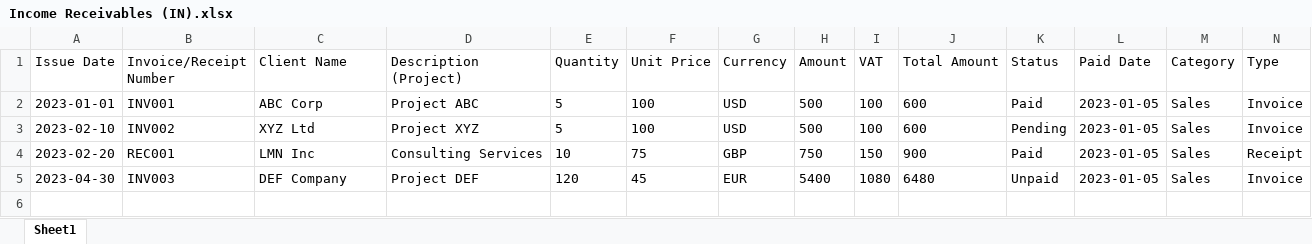
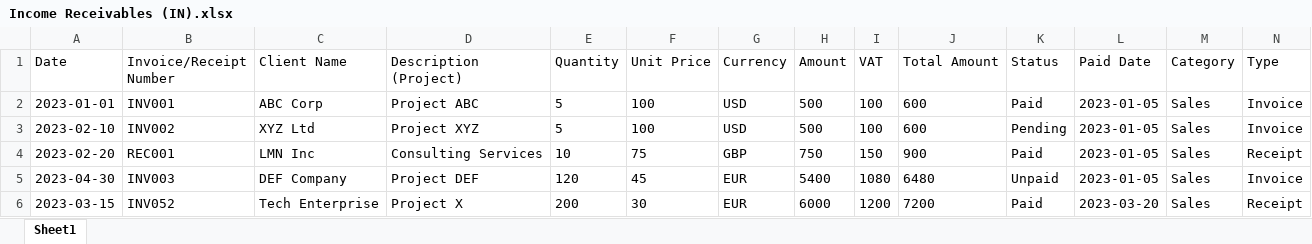
Before and after one commit to mirceamesesan/financial-dashboards, an Excel workbook: data/Income Receivables (IN).xlsx, sheet Sheet1, drawn as a sheet; only a part is shown; values as stored, in another font and other column widths than the file's, no borders; rows hold the shown columns only; the diff names each change by its address in the sheet, - before the commit and + after, or states it on an @@ line.

Commit message:
tested the income statement document generator

```diff
--- a/data/Income Receivables (IN).xlsx (sheet Sheet1)
+++ b/data/Income Receivables (IN).xlsx (sheet Sheet1)
-A1: Issue Date
+A1: Date
+row 6: 2023-03-15 | INV052 | Tech Enterprise | Project X | 200 | 30 | EUR | 6000 | 1200 | 7200 | Paid | 2023-03-20 | Sales | Receipt
```
Also changed, not shown: data/Expenses Payables (OUT).xlsx, 1 other file.
